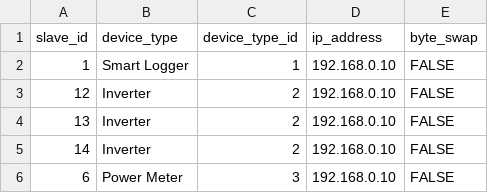
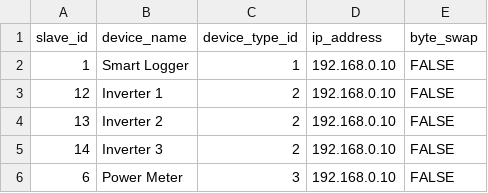
Before and after one commit to vishnusurendran0608/ModbusDashboard, a CSV file: data/device_map.csv, drawn as a sheet.

```diff
--- a/data/device_map.csv
+++ b/data/device_map.csv
@@ -1,6 +1,6 @@
-slave_id,device_type,device_type_id,ip_address,byte_swap
+slave_id,device_name,device_type_id,ip_address,byte_swap
 1,Smart Logger,1,192.168.0.10,FALSE
-12,Inverter,2,192.168.0.10,FALSE
-13,Inverter,2,192.168.0.10,FALSE
-14,Inverter,2,192.168.0.10,FALSE
+12,Inverter 1,2,192.168.0.10,FALSE
+13,Inverter 2,2,192.168.0.10,FALSE
+14,Inverter 3,2,192.168.0.10,FALSE
 6,Power Meter,3,192.168.0.10,FALSE
```
Also changed, not shown: 3 other files.
